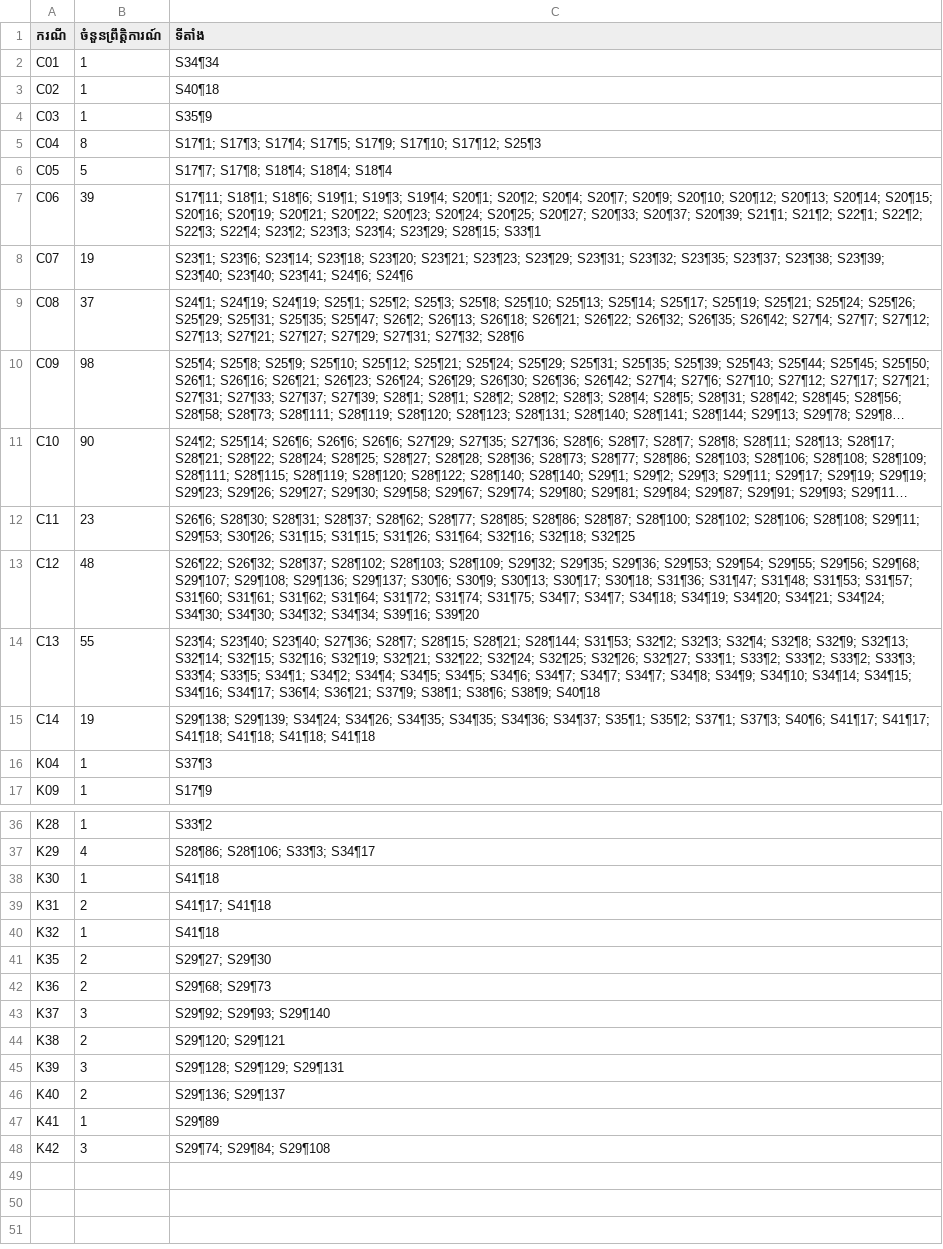
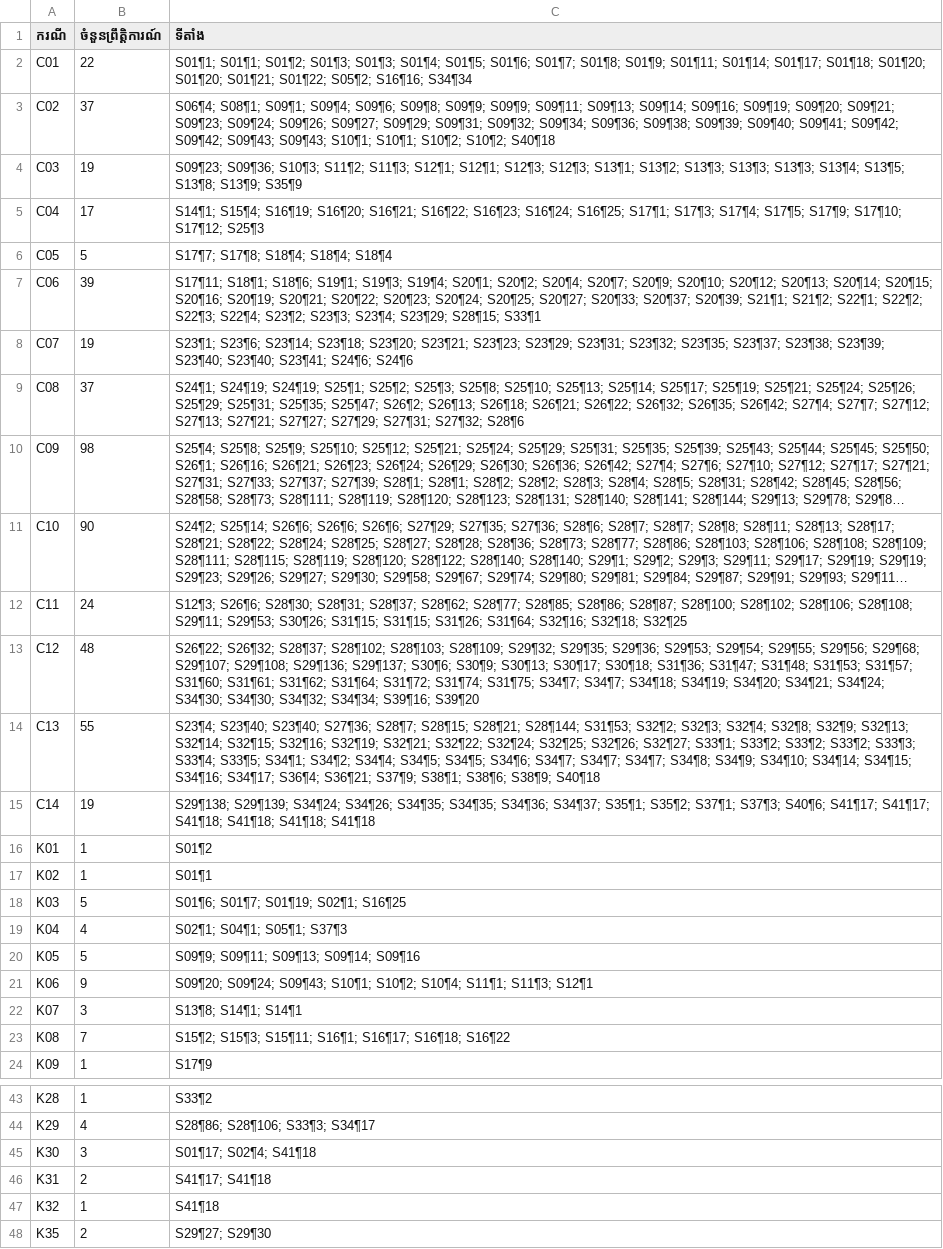
Before and after one commit to lamlem01-del/LEM001, a CSV file: leadership-book/data/case-evidence.csv, drawn as a sheet; only a part is shown, gaps mark what is left out; the shorter side is filled out with more unchanged rows; long unchanged cells end in …; addresses are those after the commit; the diff names each change by its address in the sheet, - before the commit and + after, or states it on an @@ line.

```diff
--- a/leadership-book/data/case-evidence.csv
+++ b/leadership-book/data/case-evidence.csv
-B2 (ចំនួនព្រឹត្តិការណ៍): 1
+B2 (ចំនួនព្រឹត្តិការណ៍): 22
-C2 (ទីតាំង): S34¶34
+C2 (ទីតាំង): S01¶1; S01¶1; S01¶2; S01¶3; S01¶3; S01¶4; S01¶5; S01¶6; S01¶7; S01¶8; S01¶9; S01¶11; S01¶14; S01¶17; S01¶18; S01¶20; S01¶20; S01¶21; S01¶22; S05¶2; S16¶16; S34¶34
-B3 (ចំនួនព្រឹត្តិការណ៍): 1
+B3 (ចំនួនព្រឹត្តិការណ៍): 37
-C3 (ទីតាំង): S40¶18
+C3 (ទីតាំង): S06¶4; S08¶1; S09¶1; S09¶4; S09¶6; S09¶8; S09¶9; S09¶9; S09¶11; S09¶13; S09¶14; S09¶16; S09¶19; S09¶20; S09¶21; S09¶23; S09¶24; S09¶26; S09¶27; S09¶29; S09¶31; S09¶32; S09¶34; S09¶36; S09¶38; S09¶39; S09¶40; S09¶41; S09¶42; S09¶42; S09¶43; S09¶43; S10¶1; S10¶1; S10¶2; S10¶2; S40¶18
-B4 (ចំនួនព្រឹត្តិការណ៍): 1
+B4 (ចំនួនព្រឹត្តិការណ៍): 19
-C4 (ទីតាំង): S35¶9
+C4 (ទីតាំង): S09¶23; S09¶36; S10¶3; S11¶2; S11¶3; S12¶1; S12¶1; S12¶3; S12¶3; S13¶1; S13¶2; S13¶3; S13¶3; S13¶3; S13¶4; S13¶5; S13¶8; S13¶9; S35¶9
-B5 (ចំនួនព្រឹត្តិការណ៍): 8
+B5 (ចំនួនព្រឹត្តិការណ៍): 17
-C5 (ទីតាំង): S17¶1; S17¶3;…
+C5 (ទីតាំង): S14¶1; S15¶4; S16¶19; S16¶20; S16¶21; S16¶22; S16¶23; S16¶24; S16¶25; S17¶1; S17¶3;…
-B12 (ចំនួនព្រឹត្តិការណ៍): 23
+B12 (ចំនួនព្រឹត្តិការណ៍): 24
-C12 (ទីតាំង): S26¶6; S28¶30;…
+C12 (ទីតាំង): S12¶3; S26¶6; S28¶30;…
+row 16: K01 | 1 | S01¶2
+row 17: K02 | 1 | S01¶1
+row 18: K03 | 5 | S01¶6; S01¶7; S01¶19; S02¶1; S16¶25
-B19 (ចំនួនព្រឹត្តិការណ៍): 1
+B19 (ចំនួនព្រឹត្តិការណ៍): 4
-C19 (ទីតាំង): S37¶3
+C19 (ទីតាំង): S02¶1; S04¶1; S05¶1; S37¶3
+row 20: K05 | 5 | S09¶9; S09¶11; S09¶13; S09¶14; S09¶16
+row 21: K06 | 9 | S09¶20; S09¶24; S09¶43; S10¶1; S10¶2; S10¶4; S11¶1; S11¶3; S12¶1
+row 22: K07 | 3 | S13¶8; S14¶1; S14¶1
+row 23: K08 | 7 | S15¶2; S15¶3; S15¶11; S16¶1; S16¶17; S16¶18; S16¶22
-B45 (ចំនួនព្រឹត្តិការណ៍): 1
+B45 (ចំនួនព្រឹត្តិការណ៍): 3
-C45 (ទីតាំង): S41¶18
+C45 (ទីតាំង): S01¶17; S02¶4; S41¶18
```
Also changed, not shown: 2 other files.
